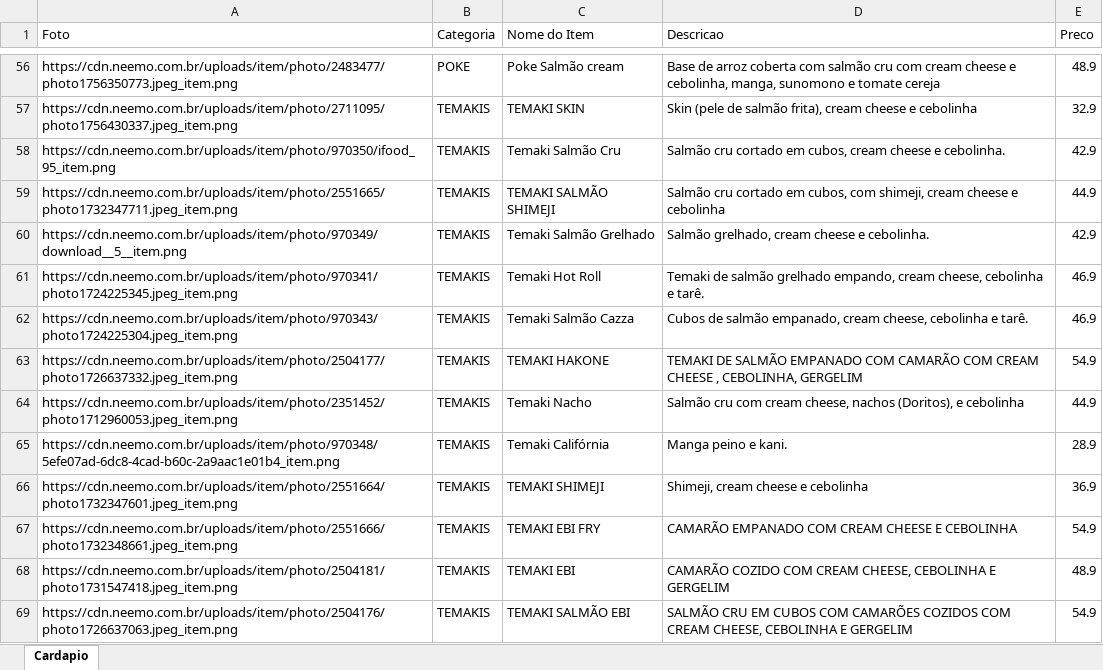
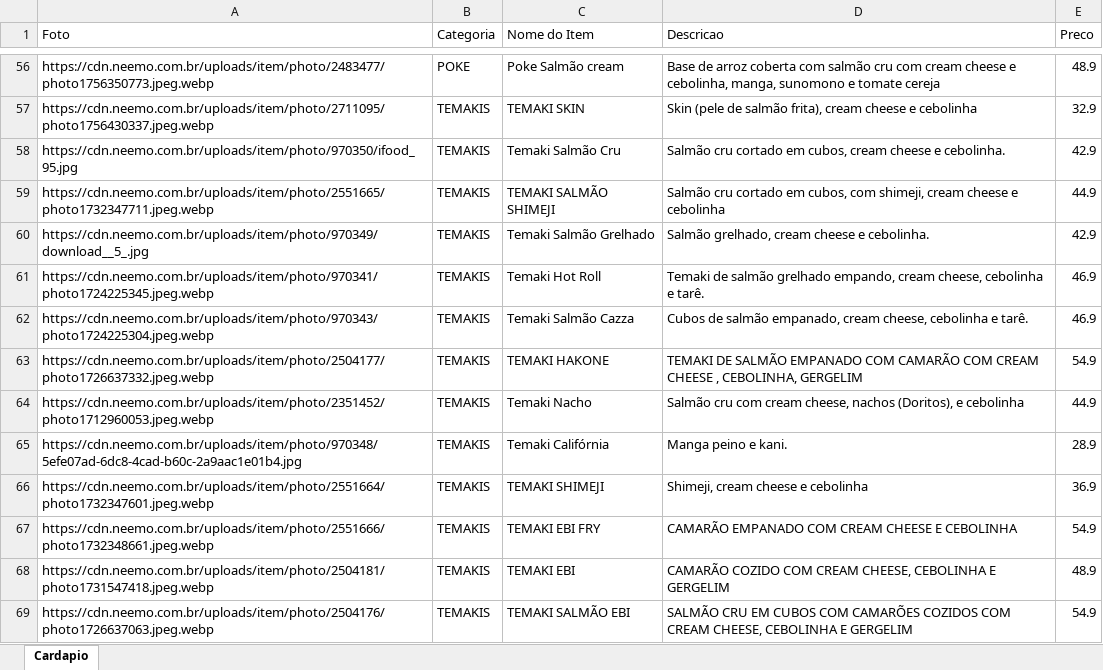
Before and after one commit to diolisantos10/FOOCCI, an Excel workbook: data/sushi-cazza-cardapio.xlsx, sheet Cardapio, drawn as a sheet; only a part is shown, gaps mark what is left out; values as stored, in another font and other column widths than the file's, no borders; the diff covers the shown part only; the diff names each change by its address in the sheet, - before the commit and + after, or states it on an @@ line.

```diff
--- a/data/sushi-cazza-cardapio.xlsx (sheet Cardapio)
+++ b/data/sushi-cazza-cardapio.xlsx (sheet Cardapio)
-A56 (Foto): https://cdn.neemo.com.br/uploads/item/photo/2483477/photo1756350773.jpeg_item.png
+A56 (Foto): https://cdn.neemo.com.br/uploads/item/photo/2483477/photo1756350773.jpeg.webp
-A57 (Foto): https://cdn.neemo.com.br/uploads/item/photo/2711095/photo1756430337.jpeg_item.png
+A57 (Foto): https://cdn.neemo.com.br/uploads/item/photo/2711095/photo1756430337.jpeg.webp
-A58 (Foto): https://cdn.neemo.com.br/uploads/item/photo/970350/ifood_95_item.png
+A58 (Foto): https://cdn.neemo.com.br/uploads/item/photo/970350/ifood_95.jpg
-A59 (Foto): https://cdn.neemo.com.br/uploads/item/photo/2551665/photo1732347711.jpeg_item.png
+A59 (Foto): https://cdn.neemo.com.br/uploads/item/photo/2551665/photo1732347711.jpeg.webp
-A60 (Foto): https://cdn.neemo.com.br/uploads/item/photo/970349/download__5__item.png
+A60 (Foto): https://cdn.neemo.com.br/uploads/item/photo/970349/download__5_.jpg
-A61 (Foto): https://cdn.neemo.com.br/uploads/item/photo/970341/photo1724225345.jpeg_item.png
+A61 (Foto): https://cdn.neemo.com.br/uploads/item/photo/970341/photo1724225345.jpeg.webp
-A62 (Foto): https://cdn.neemo.com.br/uploads/item/photo/970343/photo1724225304.jpeg_item.png
+A62 (Foto): https://cdn.neemo.com.br/uploads/item/photo/970343/photo1724225304.jpeg.webp
-A63 (Foto): https://cdn.neemo.com.br/uploads/item/photo/2504177/photo1726637332.jpeg_item.png
+A63 (Foto): https://cdn.neemo.com.br/uploads/item/photo/2504177/photo1726637332.jpeg.webp
-A64 (Foto): https://cdn.neemo.com.br/uploads/item/photo/2351452/photo1712960053.jpeg_item.png
+A64 (Foto): https://cdn.neemo.com.br/uploads/item/photo/2351452/photo1712960053.jpeg.webp
-A65 (Foto): https://cdn.neemo.com.br/uploads/item/photo/970348/5efe07ad-6dc8-4cad-b60c-2a9aac1e01b4_item.png
+A65 (Foto): https://cdn.neemo.com.br/uploads/item/photo/970348/5efe07ad-6dc8-4cad-b60c-2a9aac1e01b4.jpg
-A66 (Foto): https://cdn.neemo.com.br/uploads/item/photo/2551664/photo1732347601.jpeg_item.png
+A66 (Foto): https://cdn.neemo.com.br/uploads/item/photo/2551664/photo1732347601.jpeg.webp
-A67 (Foto): https://cdn.neemo.com.br/uploads/item/photo/2551666/photo1732348661.jpeg_item.png
+A67 (Foto): https://cdn.neemo.com.br/uploads/item/photo/2551666/photo1732348661.jpeg.webp
-A68 (Foto): https://cdn.neemo.com.br/uploads/item/photo/2504181/photo1731547418.jpeg_item.png
+A68 (Foto): https://cdn.neemo.com.br/uploads/item/photo/2504181/photo1731547418.jpeg.webp
-A69 (Foto): https://cdn.neemo.com.br/uploads/item/photo/2504176/photo1726637063.jpeg_item.png
+A69 (Foto): https://cdn.neemo.com.br/uploads/item/photo/2504176/photo1726637063.jpeg.webp
```
Also changed, not shown: 98 edited cells elsewhere in this sheet, public/sushi-cazza-cardapio.xlsx, 1 other file.
